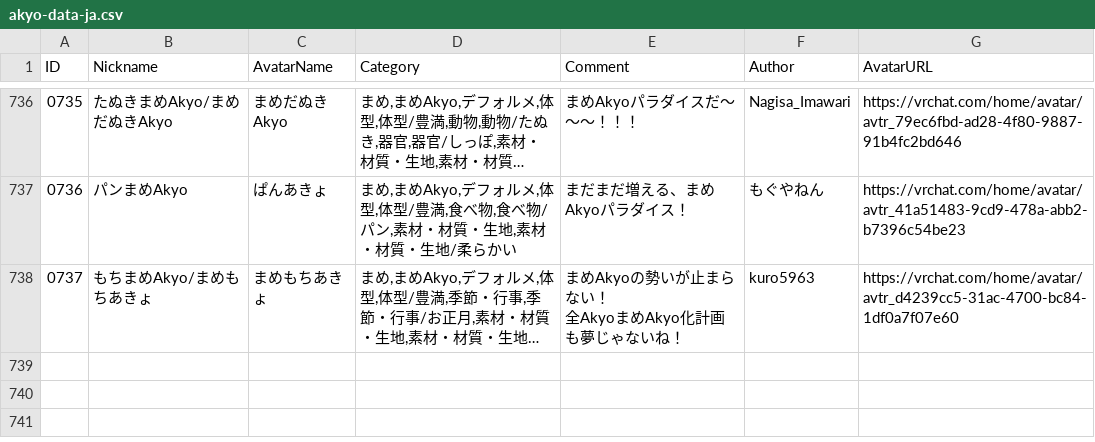
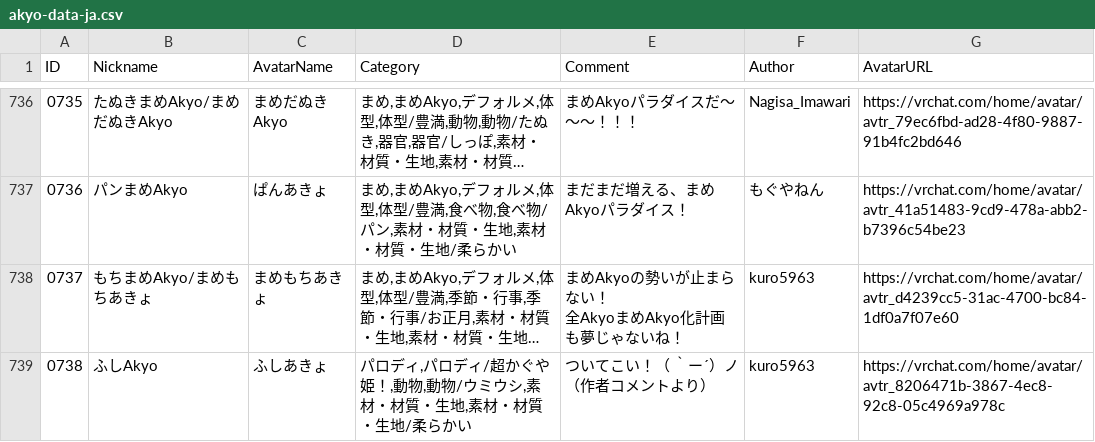
Before and after one commit to rad-vrc/Akyodex, a CSV file: data/akyo-data-ja.csv, drawn as a sheet; only a part is shown, gaps mark what is left out; long unchanged cells end in …; ↵ is a line break in a cell; the diff names each change by its address in the sheet, - before the commit and + after, or states it on an @@ line.

Commit message:
Add Akyo #0738: ふしあきょ

```diff
--- a/data/akyo-data-ja.csv
+++ b/data/akyo-data-ja.csv
+row 739: 0738 | ふしAkyo | ふしあきょ | パロディ,パロディ/超かぐや姫！,動物,動物/ウミウシ,素材・材質・生地,素材・材質・生地/柔らかい | ついてこい！（ ｀ー´）ノ ↵ （作者コメントより） | kuro5963 | https://vrchat.com/home/avatar/avtr_8206471b-3867-4ec8-92c8-05c4969a978c
```
